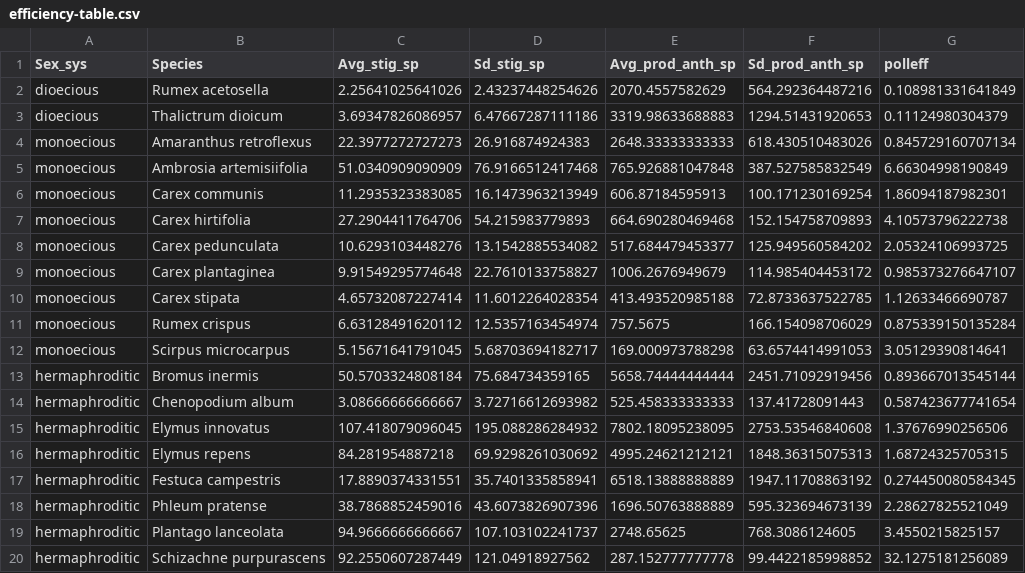
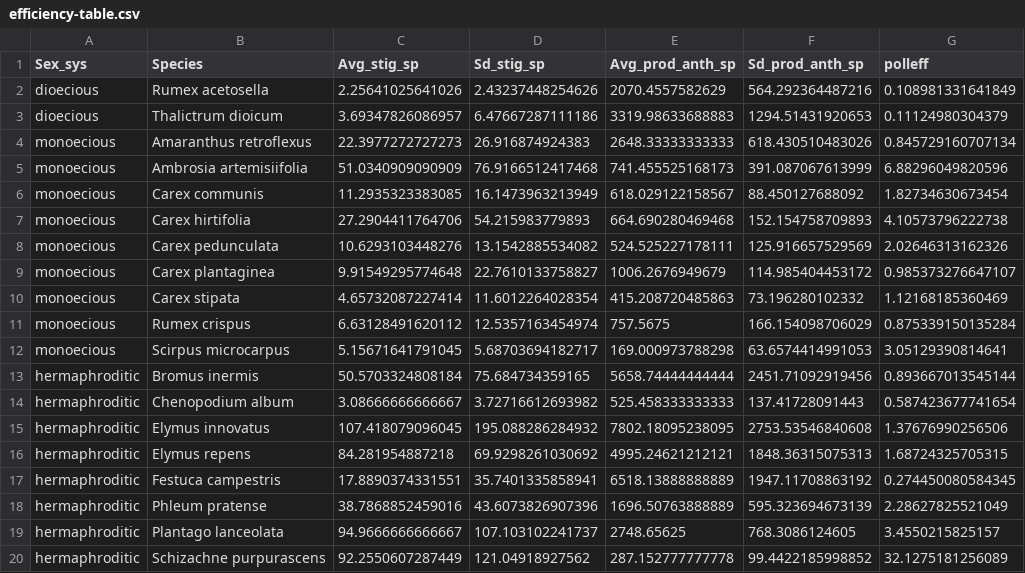
Before and after one commit to claireasmith/masters-thesis, a CSV file: processed-data/efficiency-table.csv, drawn as a sheet.

Commit message:
Make efficiency analysis more readable

```diff
--- a/processed-data/efficiency-table.csv
+++ b/processed-data/efficiency-table.csv
@@ -4,8 +4,8 @@
 "monoecious","Amaranthus retroflexus",22.3977272727273,26.916874924383,2648.33333333333,618.430510483026,0.845729160707134
-"monoecious","Ambrosia artemisiifolia",51.0340909090909,76.9166512417468,765.926881047848,387.527585832549,6.66304998190849
-"monoecious","Carex communis",11.2935323383085,16.1473963213949,606.87184595913,100.171230169254,1.86094187982301
+"monoecious","Ambrosia artemisiifolia",51.0340909090909,76.9166512417468,741.455525168173,391.087067613999,6.88296049820596
+"monoecious","Carex communis",11.2935323383085,16.1473963213949,618.029122158567,88.450127688092,1.82734630673454
 "monoecious","Carex hirtifolia",27.2904411764706,54.215983779893,664.690280469468,152.154758709893,4.10573796222738
-"monoecious","Carex pedunculata",10.6293103448276,13.1542885534082,517.684479453377,125.949560584202,2.05324106993725
+"monoecious","Carex pedunculata",10.6293103448276,13.1542885534082,524.525227178111,125.916657529569,2.02646313162326
 "monoecious","Carex plantaginea",9.91549295774648,22.7610133758827,1006.2676949679,114.985404453172,0.985373276647107
-"monoecious","Carex stipata",4.65732087227414,11.6012264028354,413.493520985188,72.8733637522785,1.12633466690787
+"monoecious","Carex stipata",4.65732087227414,11.6012264028354,415.208720485863,73.196280102332,1.12168185360469
 "monoecious","Rumex crispus",6.63128491620112,12.5357163454974,757.5675,166.154098706029,0.875339150135284
```
Also changed, not shown: 4 other files.
